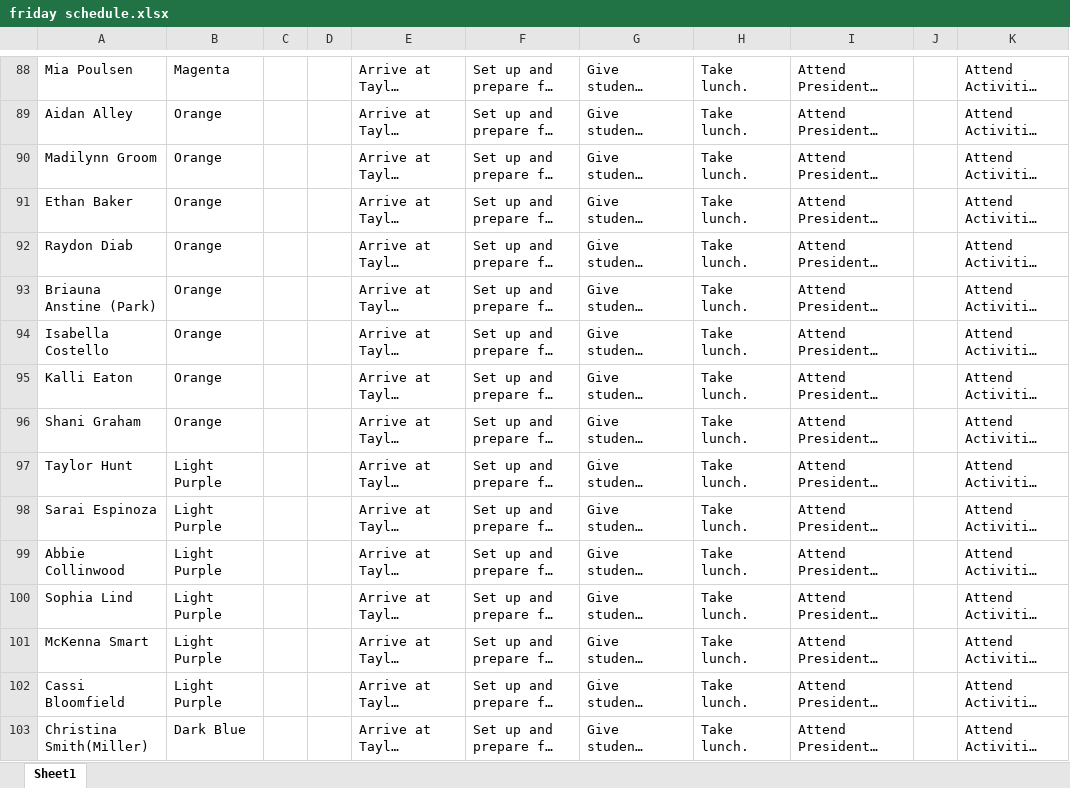
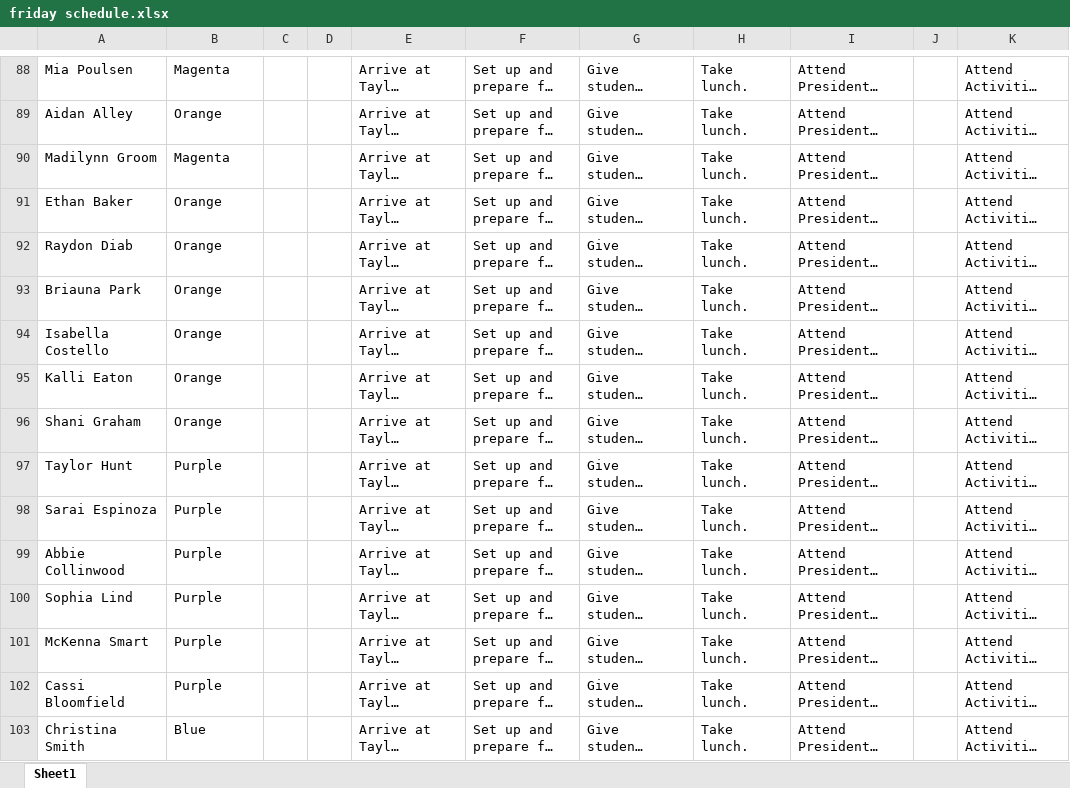
Before and after one commit to bustedchickn/nso_schedules, an Excel workbook: uploads/friday schedule.xlsx, sheet Sheet1, drawn as a sheet; only a part is shown, gaps mark what is left out; long unchanged cells end in …; values as stored, in another font and other column widths than the file's, no borders; the diff covers the shown part only; the diff names each change by its address in the sheet, - before the commit and + after, or states it on an @@ line.

```diff
--- a/uploads/friday schedule.xlsx (sheet Sheet1)
+++ b/uploads/friday schedule.xlsx (sheet Sheet1)
-B90: Orange
+B90: Magenta
-A93: Briauna Anstine (Park)
+A93: Briauna Park
-B97:B102: Light Purple
+B97:B102: Purple
-A103: Christina Smith(Miller)
+A103: Christina Smith
-B103: Dark Blue
+B103: Blue
```
Also changed, not shown: 2 added rows and 23 edited cells elsewhere in this sheet, uploads/saturday schedule.xlsx, uploads/thursday schedule.xlsx, 6 other files.
